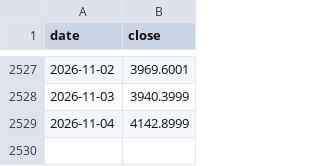
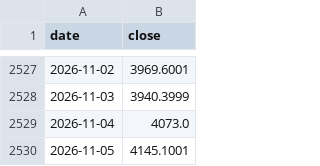
Before and after one commit to Sravankumartangudu/dharalu, a CSV file: data/metals/gold.csv, drawn as a sheet; only a part is shown, gaps mark what is left out.

Commit message:
data: 2026-11-05 10:45 IST - gold new day 2026-11-05; silver new day 2026-11-05; platinum new day 2026-11-05

```diff
--- a/data/metals/gold.csv
+++ b/data/metals/gold.csv
@@ -2528,2 +2528,3 @@ date,close
 2026-11-03,3940.3999
-2026-11-04,4142.8999
+2026-11-04,4073.0
+2026-11-05,4145.1001
```
Also changed, not shown: data/metals/platinum.csv, data/metals/silver.csv, 12 other files.
